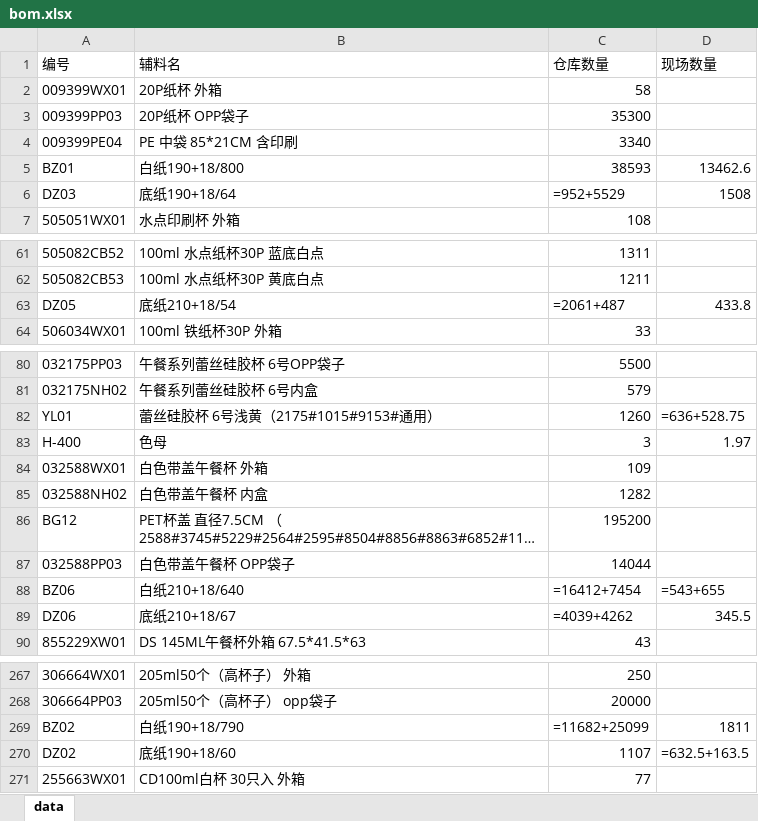
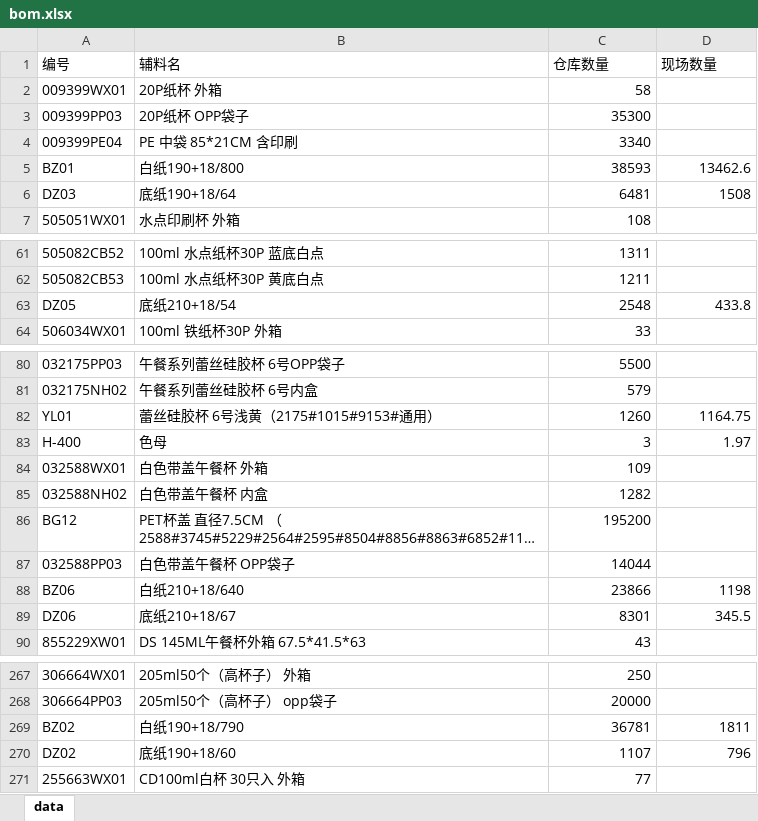
Before and after one commit to zhangxiaofengjs/pdsys, an Excel workbook: doc/refs/初始化数据/bom.xlsx, sheet data, drawn as a sheet; only a part is shown, gaps mark what is left out; long unchanged cells end in …; values as stored, in another font and other column widths than the file's, no cell formats; formulas are shown in place of their values; the diff covers the shown part only; the diff names each change by its address in the sheet, - before the commit and + after, or states it on an @@ line.

```diff
--- a/doc/refs/初始化数据/bom.xlsx (sheet data)
+++ b/doc/refs/初始化数据/bom.xlsx (sheet data)
-C6 (仓库数量): =952+5529
+C6 (仓库数量): 6481
-C63 (仓库数量): =2061+487
+C63 (仓库数量): 2548
-D82 (现场数量): =636+528.75
+D82 (现场数量): 1164.75
-C88 (仓库数量): =16412+7454
+C88 (仓库数量): 23866
-D88 (现场数量): =543+655
+D88 (现场数量): 1198
-C89 (仓库数量): =4039+4262
+C89 (仓库数量): 8301
-C269 (仓库数量): =11682+25099
+C269 (仓库数量): 36781
-D270 (现场数量): =632.5+163.5
+D270 (现场数量): 796
```
Also changed, not shown: 1 edited cell elsewhere in this sheet, cell formats, doc/refs/初始化数据/pn.xlsx, doc/refs/初始化数据/pndef.xlsx, 20 other files.
